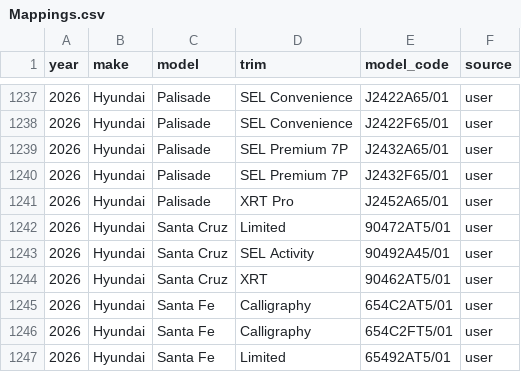
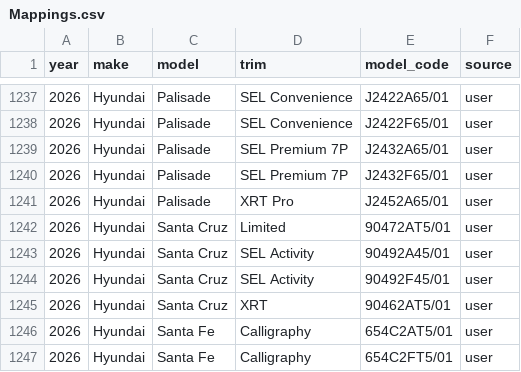
Before and after one commit to klb-text/map, a CSV file: Mappings.csv, drawn as a sheet; only a part is shown, gaps mark what is left out; the shorter side is filled out with more unchanged rows.

Commit message:
chore(mappings): upsert 1 row(s) via AFF UI - 1770742165.9561794

```diff
--- a/Mappings.csv
+++ b/Mappings.csv
@@ -1243,2 +1243,3 @@ year,make,model,trim,model_code,source
 2026,Hyundai,Santa Cruz,SEL Activity,90492A45/01,user
+2026,Hyundai,Santa Cruz,SEL Activity,90492F45/01,user
 2026,Hyundai,Santa Cruz,XRT,90462AT5/01,user
```
